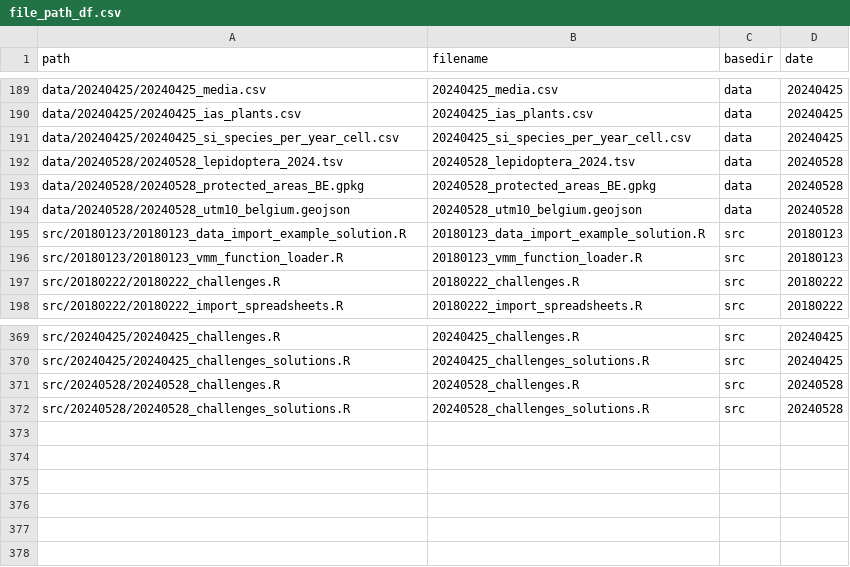
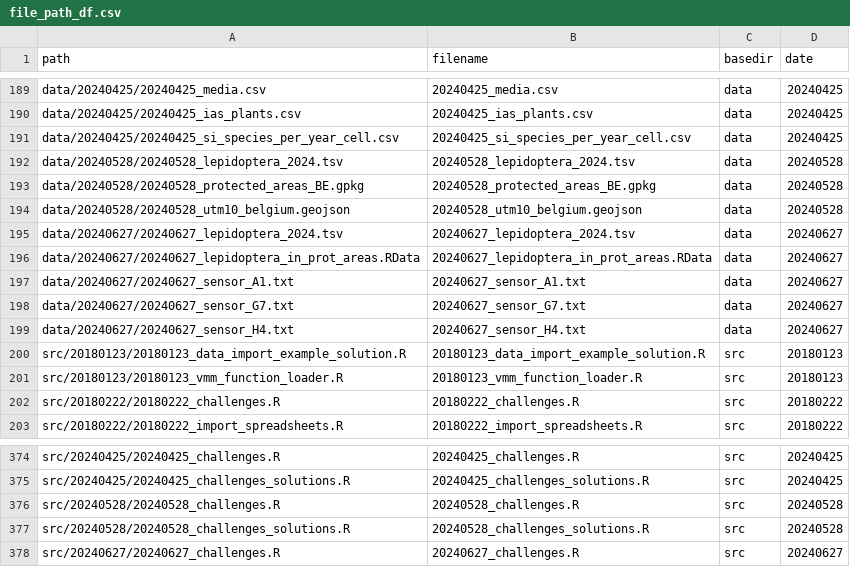
Before and after one commit to inbo/coding-club, a CSV file: file_paths/file_path_df.csv, drawn as a sheet; only a part is shown, gaps mark what is left out.

Commit message:
Add file paths 20240627

```diff
--- a/file_paths/file_path_df.csv
+++ b/file_paths/file_path_df.csv
@@ -194,2 +194,7 @@ data/20240528/20240528_protected_areas_BE.gpkg,20240528_protected_areas_BE.gpkg,
 data/20240528/20240528_utm10_belgium.geojson,20240528_utm10_belgium.geojson,data,20240528
+data/20240627/20240627_lepidoptera_2024.tsv,20240627_lepidoptera_2024.tsv,data,20240627
+data/20240627/20240627_lepidoptera_in_prot_areas.RData,20240627_lepidoptera_in_prot_areas.RData,data,20240627
+data/20240627/20240627_sensor_A1.txt,20240627_sensor_A1.txt,data,20240627
+data/20240627/20240627_sensor_G7.txt,20240627_sensor_G7.txt,data,20240627
+data/20240627/20240627_sensor_H4.txt,20240627_sensor_H4.txt,data,20240627
 src/20180123/20180123_data_import_example_solution.R,20180123_data_import_example_solution.R,src,20180123
@@ -372 +377,2 @@ src/20240528/20240528_challenges.R,20240528_challenges.R,src,20240528
 src/20240528/20240528_challenges_solutions.R,20240528_challenges_solutions.R,src,20240528
+src/20240627/20240627_challenges.R,20240627_challenges.R,src,20240627
```
